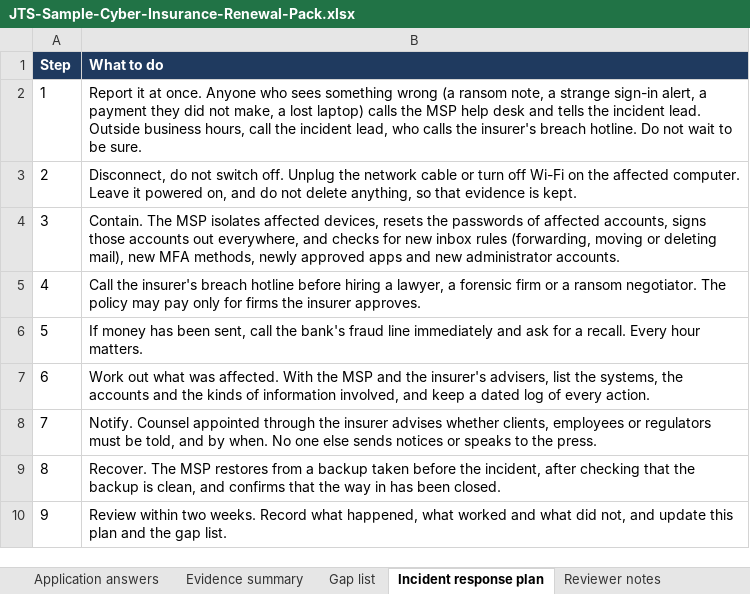
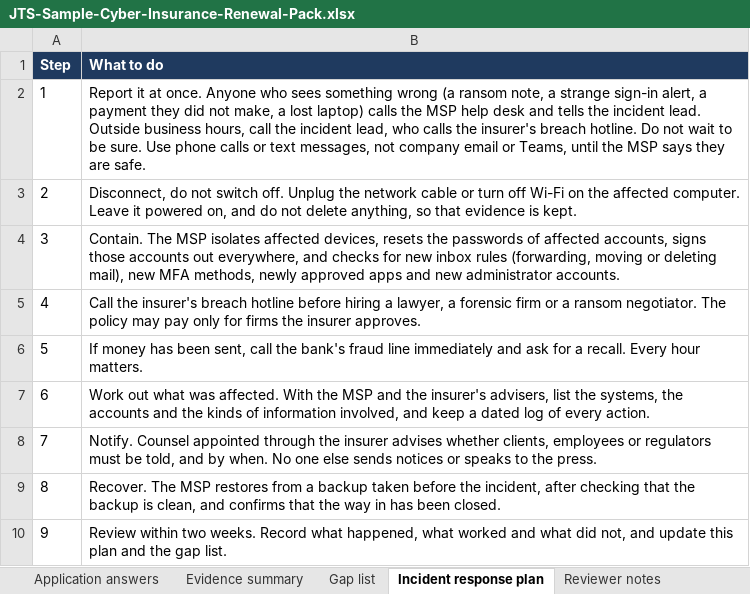
Before and after one commit to JohnsonTechnicalSystems/johnsotechnicalsystems-portfolio, an Excel workbook: docs/downloads/JTS-Sample-Cyber-Insurance-Renewal-Pack.xlsx, sheet Incident response plan, drawn as a sheet; values as stored, in another font and other column widths than the file's, no borders; the diff names each change by its address in the sheet, - before the commit and + after, or states it on an @@ line.

```diff
--- a/docs/downloads/JTS-Sample-Cyber-Insurance-Renewal-Pack.xlsx (sheet Incident response plan)
+++ b/docs/downloads/JTS-Sample-Cyber-Insurance-Renewal-Pack.xlsx (sheet Incident response plan)
-B2 (What to do): …be sure.
+B2 (What to do): …be sure. Use phone calls or text messages, not company email or Teams, until the MSP says they are safe.
```
Also changed, not shown: sheet Gap list, sheet Evidence summary, sheet Application answers, 1 other file.
